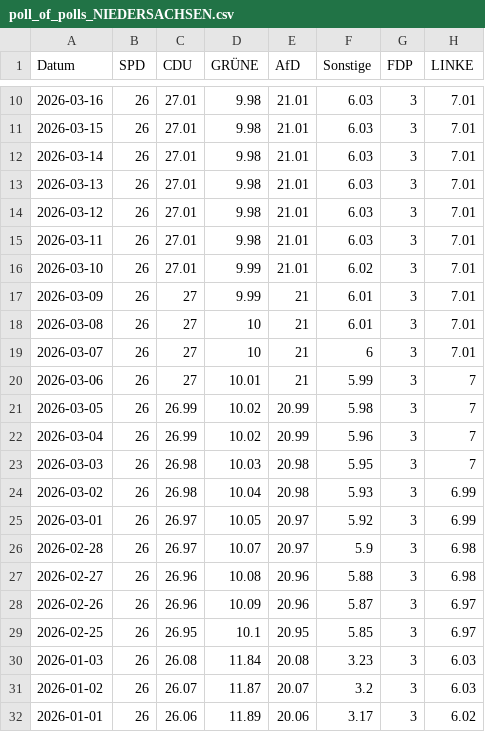
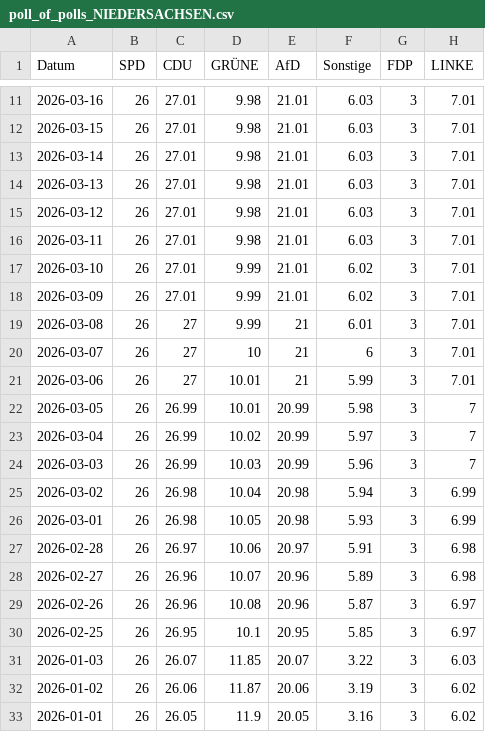
Before and after one commit to Cacauu/2025_ddj_wahlen_data, a CSV file: data/poll_of_polls_NIEDERSACHSEN.csv, drawn as a sheet; only a part is shown, gaps mark what is left out; the diff covers the shown part only.

```diff
--- a/data/poll_of_polls_NIEDERSACHSEN.csv
+++ b/data/poll_of_polls_NIEDERSACHSEN.csv
@@ -16,17 +17,17 @@ Datum,SPD,CDU,GRÜNE,AfD,Sonstige,FDP,LINKE
 2026-03-10,26,27.01,9.99,21.01,6.02,3,7.01
-2026-03-09,26,27,9.99,21,6.01,3,7.01
-2026-03-08,26,27,10,21,6.01,3,7.01
+2026-03-09,26,27.01,9.99,21.01,6.02,3,7.01
+2026-03-08,26,27,9.99,21,6.01,3,7.01
 2026-03-07,26,27,10,21,6,3,7.01
-2026-03-06,26,27,10.01,21,5.99,3,7
-2026-03-05,26,26.99,10.02,20.99,5.98,3,7
-2026-03-04,26,26.99,10.02,20.99,5.96,3,7
-2026-03-03,26,26.98,10.03,20.98,5.95,3,7
-2026-03-02,26,26.98,10.04,20.98,5.93,3,6.99
-2026-03-01,26,26.97,10.05,20.97,5.92,3,6.99
-2026-02-28,26,26.97,10.07,20.97,5.9,3,6.98
-2026-02-27,26,26.96,10.08,20.96,5.88,3,6.98
-2026-02-26,26,26.96,10.09,20.96,5.87,3,6.97
+2026-03-06,26,27,10.01,21,5.99,3,7.01
+2026-03-05,26,26.99,10.01,20.99,5.98,3,7
+2026-03-04,26,26.99,10.02,20.99,5.97,3,7
+2026-03-03,26,26.99,10.03,20.99,5.96,3,7
+2026-03-02,26,26.98,10.04,20.98,5.94,3,6.99
+2026-03-01,26,26.98,10.05,20.98,5.93,3,6.99
+2026-02-28,26,26.97,10.06,20.97,5.91,3,6.98
+2026-02-27,26,26.96,10.07,20.96,5.89,3,6.98
+2026-02-26,26,26.96,10.08,20.96,5.87,3,6.97
 2026-02-25,26,26.95,10.1,20.95,5.85,3,6.97
-2026-01-03,26,26.08,11.84,20.08,3.23,3,6.03
-2026-01-02,26,26.07,11.87,20.07,3.2,3,6.03
-2026-01-01,26,26.06,11.89,20.06,3.17,3,6.02
+2026-01-03,26,26.07,11.85,20.07,3.22,3,6.03
+2026-01-02,26,26.06,11.87,20.06,3.19,3,6.02
+2026-01-01,26,26.05,11.9,20.05,3.16,3,6.02
```
Also changed, not shown: 1 added row and 93 edited cells elsewhere in this file, data/poll_of_polls_BADEN_WURTTEMBERG.csv, data/poll_of_polls_BAYERN.csv, 6 other files.
